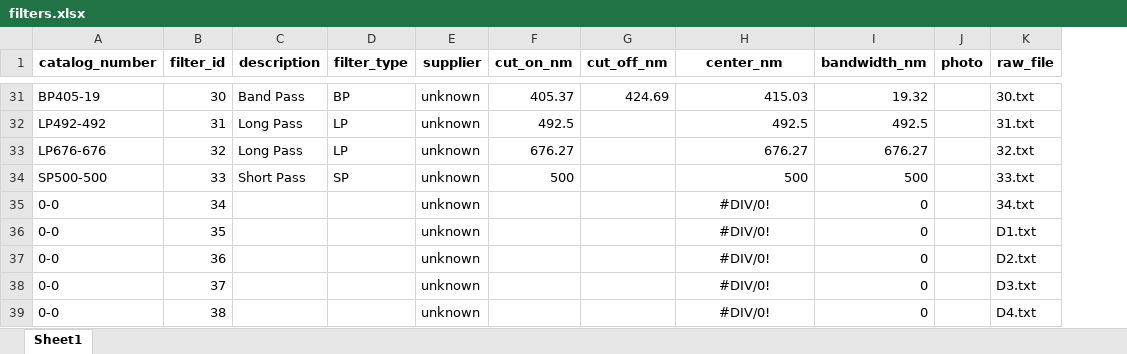
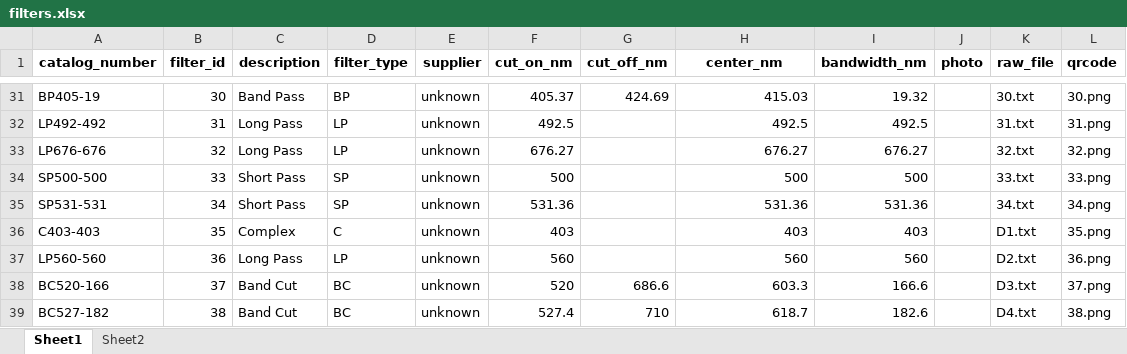
Before and after one commit to Optics-Catalog/Optical-Filters-Catalog, an Excel workbook: filters.xlsx, sheet Sheet1, drawn as a sheet; only a part is shown, gaps mark what is left out; values as stored, in another font and other column widths than the file's, no borders; the diff covers the shown part only; the diff names each change by its address in the sheet, - before the commit and + after, or states it on an @@ line.

```diff
--- a/filters.xlsx (sheet Sheet1)
+++ b/filters.xlsx (sheet Sheet1)
+sheet tab: Sheet2
+column L (qrcode), rows 31-39: 30.png | 31.png | 32.png | 33.png | 34.png | 35.png | 36.png | 37.png | 38.png
-A35 (catalog_number): 0-0
+A35 (catalog_number): SP531-531
-C35 (description): (empty)
+C35 (description): Short Pass
-D35 (filter_type): (empty)
+D35 (filter_type): SP
-F35 (cut_on_nm): (empty)
+F35 (cut_on_nm): 531.36
-H35 (center_nm): #DIV/0!
+H35 (center_nm): 531.36
-H35:H39 alignment: center
+H35:H39 alignment: right
-I35 (bandwidth_nm): 0
+I35 (bandwidth_nm): 531.36
-A36 (catalog_number): 0-0
+A36 (catalog_number): C403-403
-C36 (description): (empty)
+C36 (description): Complex
-D36 (filter_type): (empty)
+D36 (filter_type): C
-F36 (cut_on_nm): (empty)
+F36 (cut_on_nm): 403
-H36 (center_nm): #DIV/0!
+H36 (center_nm): 403
-I36 (bandwidth_nm): 0
+I36 (bandwidth_nm): 403
-A37 (catalog_number): 0-0
+A37 (catalog_number): LP560-560
-C37 (description): (empty)
+C37 (description): Long Pass
-D37 (filter_type): (empty)
+D37 (filter_type): LP
-F37 (cut_on_nm): (empty)
+F37 (cut_on_nm): 560
-H37 (center_nm): #DIV/0!
+H37 (center_nm): 560
-I37 (bandwidth_nm): 0
+I37 (bandwidth_nm): 560
-A38 (catalog_number): 0-0
+A38 (catalog_number): BC520-166
-C38:C39 (description): (empty)
+C38:C39 (description): Band Cut
-D38:D39 (filter_type): (empty)
+D38:D39 (filter_type): BC
-F38 (cut_on_nm): (empty)
+F38 (cut_on_nm): 520
-G38 (cut_off_nm): (empty)
+G38 (cut_off_nm): 686.6
-H38 (center_nm): #DIV/0!
+H38 (center_nm): 603.3
-I38 (bandwidth_nm): 0
+I38 (bandwidth_nm): 166.6
-A39 (catalog_number): 0-0
+A39 (catalog_number): BC527-182
-F39 (cut_on_nm): (empty)
+F39 (cut_on_nm): 527.4
-G39 (cut_off_nm): (empty)
+G39 (cut_off_nm): 710
-H39 (center_nm): #DIV/0!
+H39 (center_nm): 618.7
-I39 (bandwidth_nm): 0
+I39 (bandwidth_nm): 182.6
```
Also changed, not shown: 5 added rows, 85 edited cells and cell formats elsewhere in this sheet, 51 other files.
